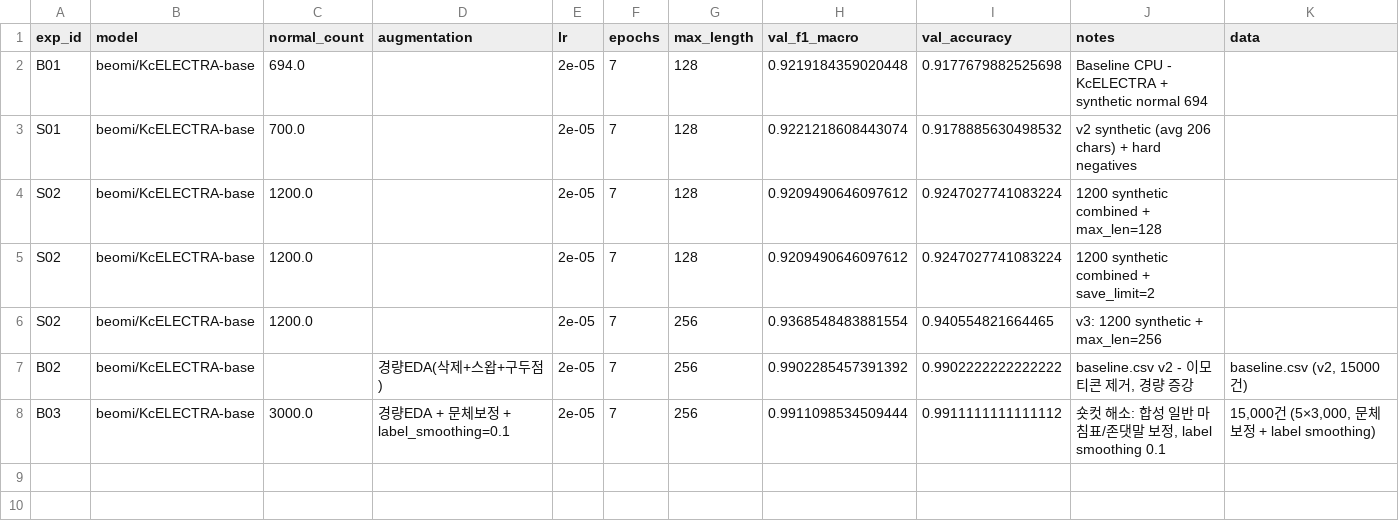
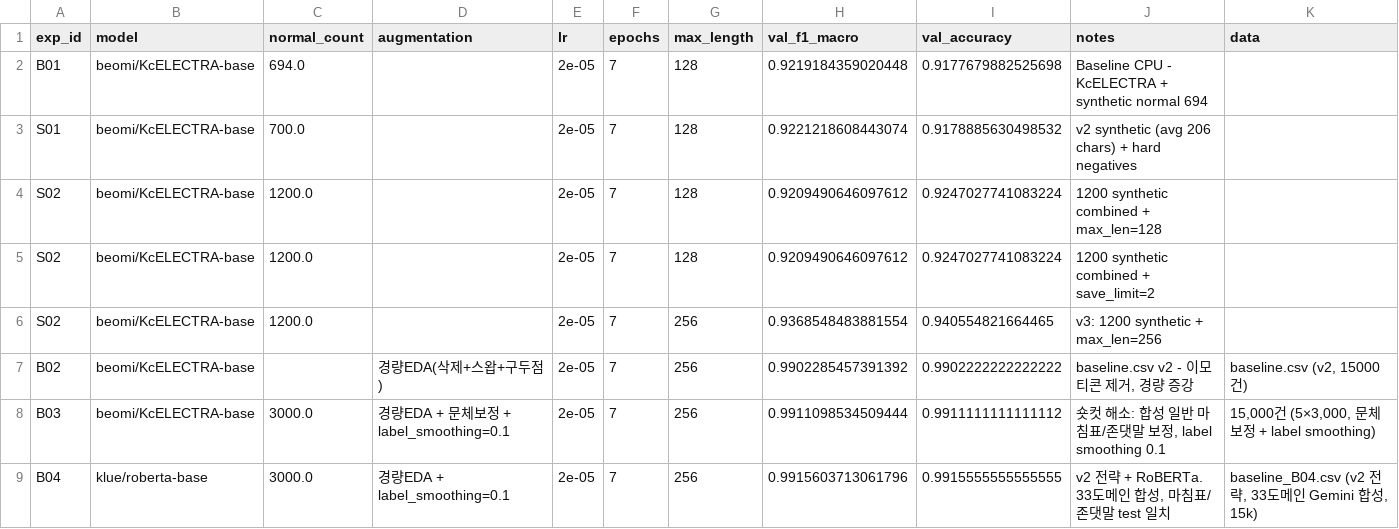
Before and after one commit to ggogoeun-hub/DLThon, a CSV file: outputs/ablation_study.csv, drawn as a sheet.

```diff
--- a/outputs/ablation_study.csv
+++ b/outputs/ablation_study.csv
@@ -8 +8,2 @@ B02,beomi/KcELECTRA-base,,경량EDA(삭제+스왑+구두점),2e-05,7,256,0.99022
 B03,beomi/KcELECTRA-base,3000.0,경량EDA + 문체보정 + label_smoothing=0.1,2e-05,7,256,0.9911098534509444,0.9911111111111112,"숏컷 해소: 합성 일반 마침표/존댓말 보정, label smoothing 0.1","15,000건 (5×3,000, 문체 보정 + label smoothing)"
+B04,klue/roberta-base,3000.0,경량EDA + label_smoothing=0.1,2e-05,7,256,0.9915603713061796,0.9915555555555555,"v2 전략 + RoBERTa. 33도메인 합성, 마침표/존댓말 test 일치","baseline_B04.csv (v2 전략, 33도메인 Gemini 합성, 15k)"
```
Also changed, not shown: 16 other files.
